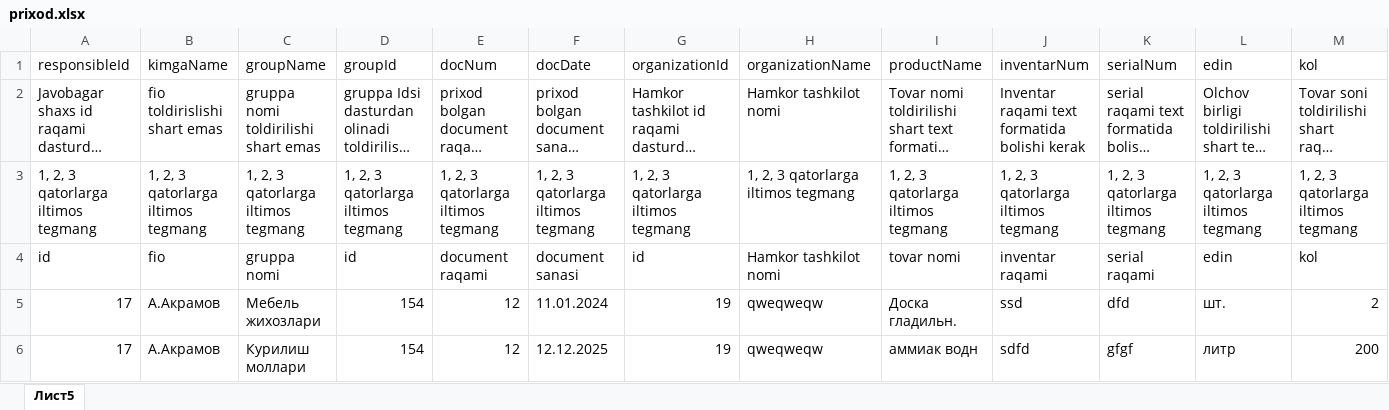
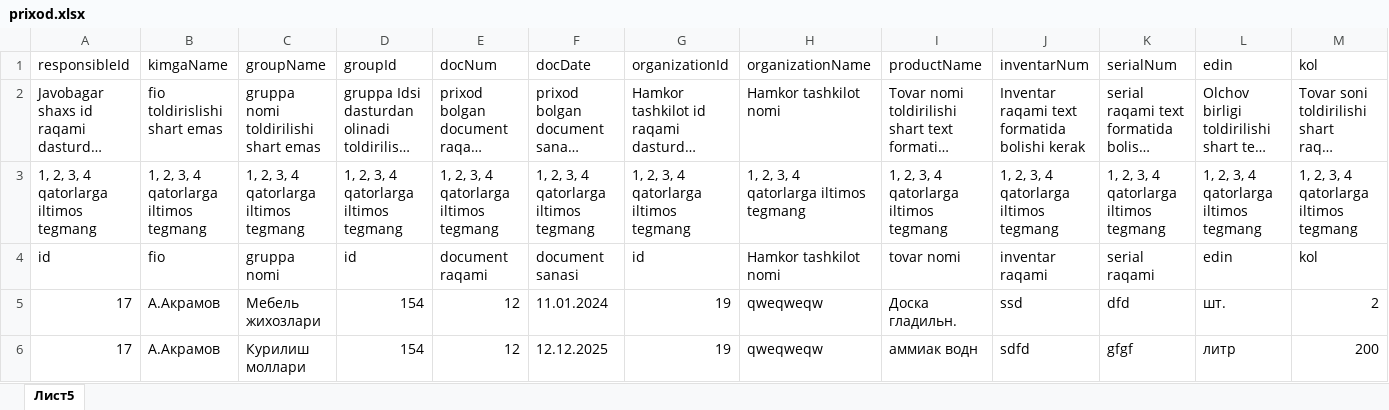
Before and after one commit to AvazxonAD/accounting, an Excel workbook: public/template/prixod.xlsx, sheet Лист5, drawn as a sheet; only a part is shown; long unchanged cells end in …; values as stored, in another font and other column widths than the file's, no cell formats; the diff covers the shown part only; the diff names each change by its address in the sheet, - before the commit and + after, or states it on an @@ line.

```diff
--- a/public/template/prixod.xlsx (sheet Лист5)
+++ b/public/template/prixod.xlsx (sheet Лист5)
-A3: 1, 2, 3 qatorlarga iltimos tegmang
+A3: 1, 2, 3, 4 qatorlarga iltimos tegmang
-B3: 1, 2, 3 qatorlarga iltimos tegmang
+B3: 1, 2, 3, 4 qatorlarga iltimos tegmang
-C3: 1, 2, 3 qatorlarga iltimos tegmang
+C3: 1, 2, 3, 4 qatorlarga iltimos tegmang
-D3: 1, 2, 3 qatorlarga iltimos tegmang
+D3: 1, 2, 3, 4 qatorlarga iltimos tegmang
-E3: 1, 2, 3 qatorlarga iltimos tegmang
+E3: 1, 2, 3, 4 qatorlarga iltimos tegmang
-F3: 1, 2, 3 qatorlarga iltimos tegmang
+F3: 1, 2, 3, 4 qatorlarga iltimos tegmang
-G3: 1, 2, 3 qatorlarga iltimos tegmang
+G3: 1, 2, 3, 4 qatorlarga iltimos tegmang
-H3: 1, 2, 3 qatorlarga iltimos tegmang
+H3: 1, 2, 3, 4 qatorlarga iltimos tegmang
-I3: 1, 2, 3 qatorlarga iltimos tegmang
+I3: 1, 2, 3, 4 qatorlarga iltimos tegmang
-J3: 1, 2, 3 qatorlarga iltimos tegmang
+J3: 1, 2, 3, 4 qatorlarga iltimos tegmang
-K3: 1, 2, 3 qatorlarga iltimos tegmang
+K3: 1, 2, 3, 4 qatorlarga iltimos tegmang
-L3: 1, 2, 3 qatorlarga iltimos tegmang
+L3: 1, 2, 3, 4 qatorlarga iltimos tegmang
-M3: 1, 2, 3 qatorlarga iltimos tegmang
+M3: 1, 2, 3, 4 qatorlarga iltimos tegmang
```
Also changed, not shown: 8 edited cells elsewhere in this sheet, cell formats, public/template/organization.xlsx, public/template/responsible.xlsx, 30 other files.
